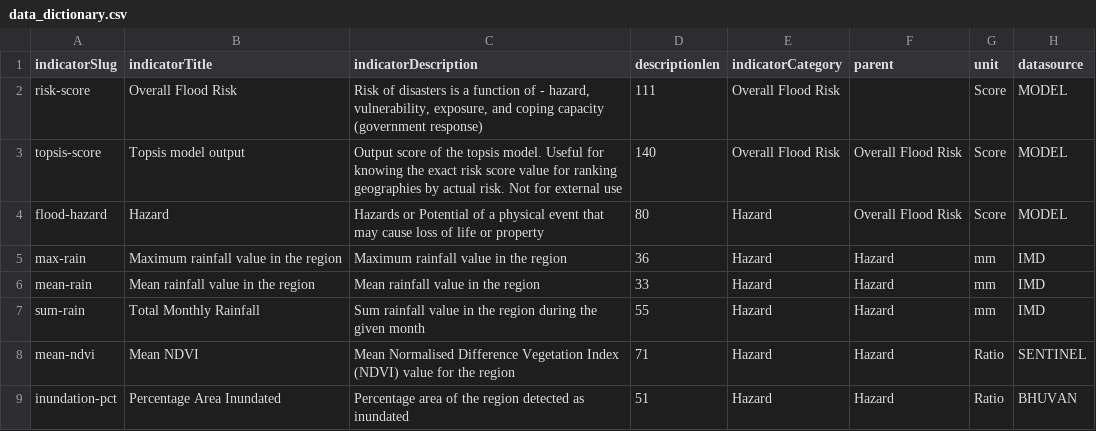
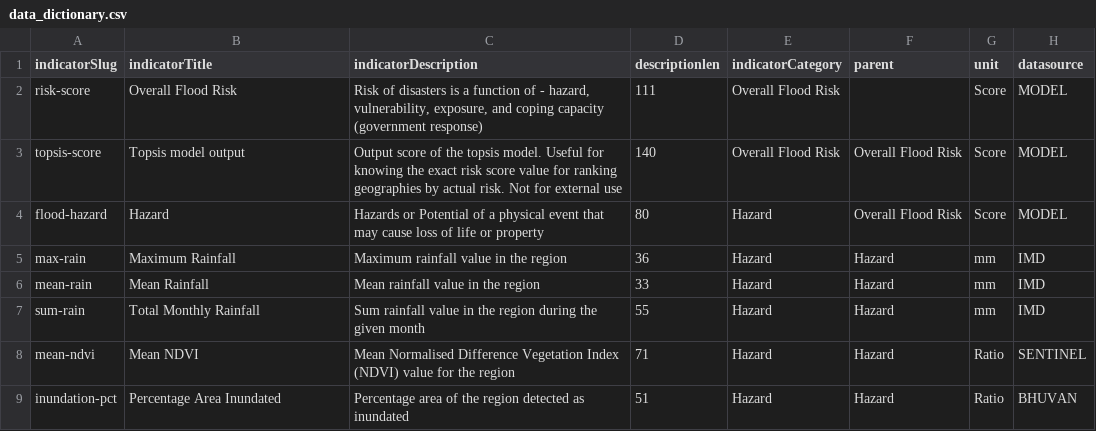
Before and after one commit to CivicDataLab/risk-score-model-generic, a CSV file: RiskScoreModel/data/data_dictionary.csv, drawn as a sheet; only a part is shown; the diff covers the shown part only; the diff names each change by its address in the sheet, - before the commit and + after, or states it on an @@ line.

```diff
--- a/RiskScoreModel/data/data_dictionary.csv
+++ b/RiskScoreModel/data/data_dictionary.csv
-B5 (indicatorTitle): Maximum rainfall value in the region
+B5 (indicatorTitle): Maximum Rainfall
-B6 (indicatorTitle): Mean rainfall value in the region
+B6 (indicatorTitle): Mean Rainfall
```
Also changed, not shown: 3 added rows and 35 edited cells elsewhere in this file.
